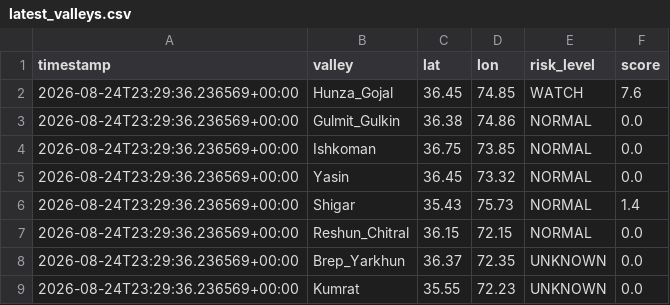
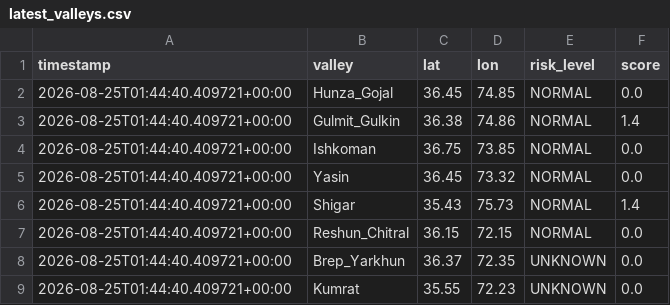
Before and after one commit to mirkhanzai/glacial-risk-watch-pakistan, a CSV file: data/latest_valleys.csv, drawn as a sheet.

```diff
--- a/data/latest_valleys.csv
+++ b/data/latest_valleys.csv
@@ -1,9 +1,9 @@
 timestamp,valley,lat,lon,risk_level,score
-2026-08-24T23:29:36.236569+00:00,Hunza_Gojal,36.45,74.85,WATCH,7.6
-2026-08-24T23:29:36.236569+00:00,Gulmit_Gulkin,36.38,74.86,NORMAL,0.0
-2026-08-24T23:29:36.236569+00:00,Ishkoman,36.75,73.85,NORMAL,0.0
-2026-08-24T23:29:36.236569+00:00,Yasin,36.45,73.32,NORMAL,0.0
-2026-08-24T23:29:36.236569+00:00,Shigar,35.43,75.73,NORMAL,1.4
-2026-08-24T23:29:36.236569+00:00,Reshun_Chitral,36.15,72.15,NORMAL,0.0
-2026-08-24T23:29:36.236569+00:00,Brep_Yarkhun,36.37,72.35,UNKNOWN,0.0
-2026-08-24T23:29:36.236569+00:00,Kumrat,35.55,72.23,UNKNOWN,0.0
+2026-08-25T01:44:40.409721+00:00,Hunza_Gojal,36.45,74.85,NORMAL,0.0
+2026-08-25T01:44:40.409721+00:00,Gulmit_Gulkin,36.38,74.86,NORMAL,1.4
+2026-08-25T01:44:40.409721+00:00,Ishkoman,36.75,73.85,NORMAL,0.0
+2026-08-25T01:44:40.409721+00:00,Yasin,36.45,73.32,NORMAL,0.0
+2026-08-25T01:44:40.409721+00:00,Shigar,35.43,75.73,NORMAL,1.4
+2026-08-25T01:44:40.409721+00:00,Reshun_Chitral,36.15,72.15,NORMAL,0.0
+2026-08-25T01:44:40.409721+00:00,Brep_Yarkhun,36.37,72.35,UNKNOWN,0.0
+2026-08-25T01:44:40.409721+00:00,Kumrat,35.55,72.23,UNKNOWN,0.0
```
Also changed, not shown: data/history.csv, 1 other file.
